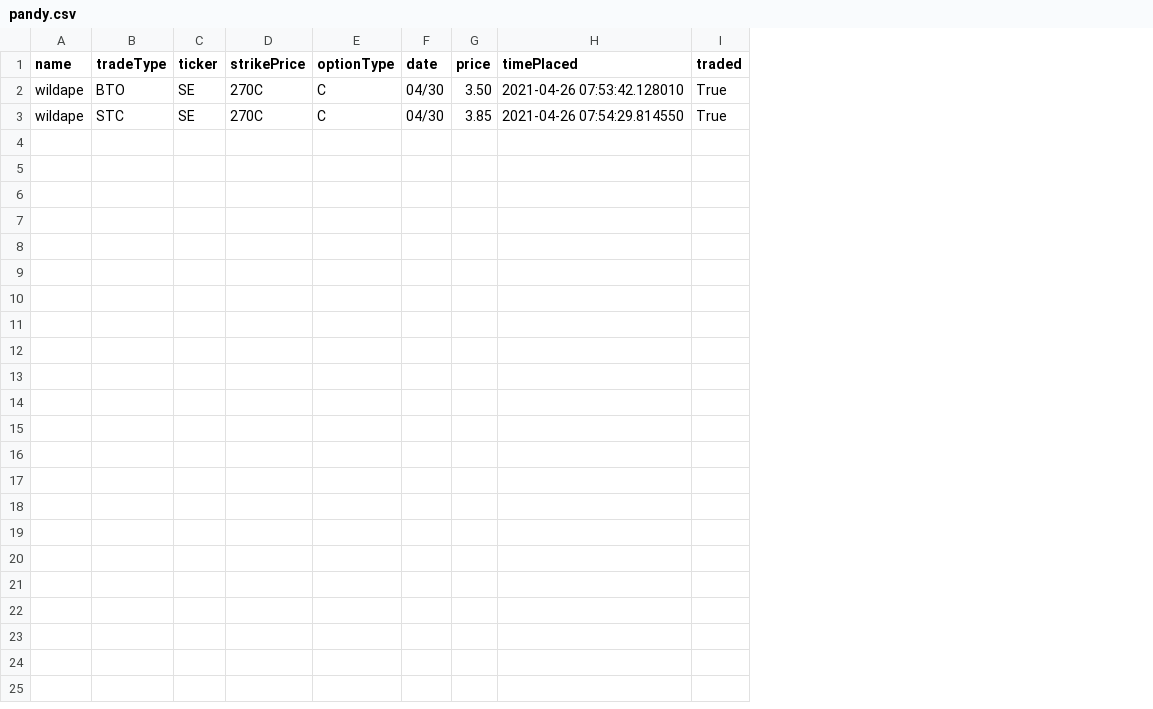
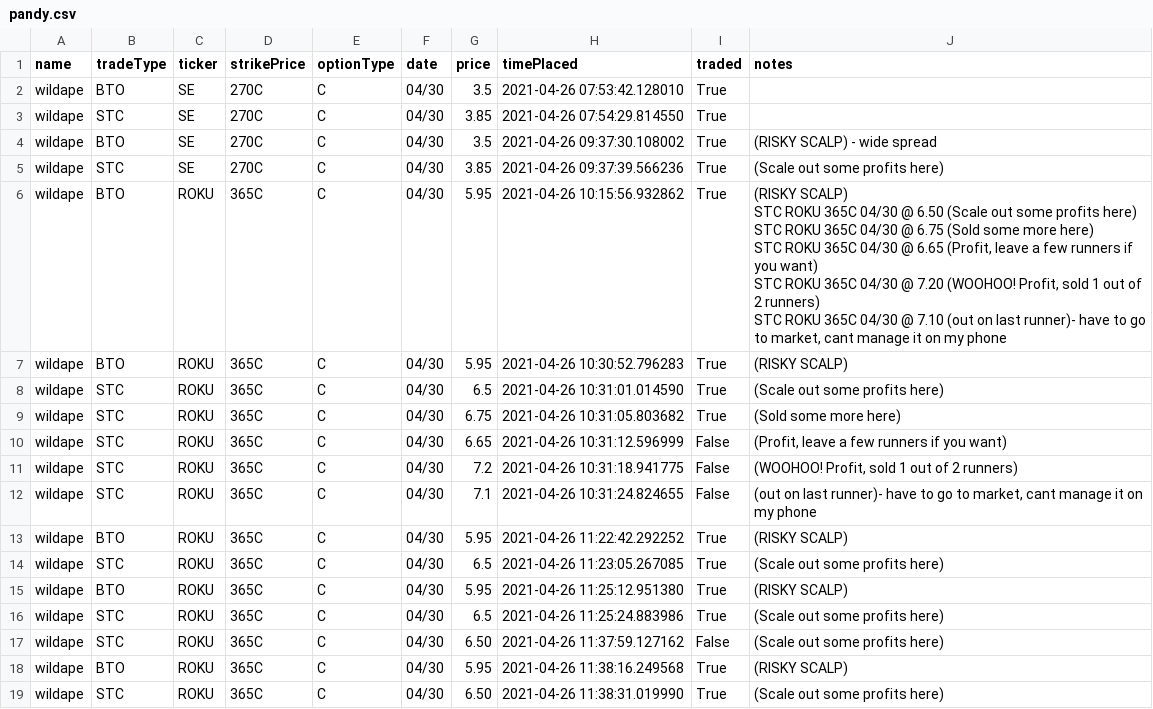
Before and after one commit to Stegasaurus-Stoinks/websockets, a CSV file: Discord-Scraper/trade_data/pandy.csv, drawn as a sheet; ↵ is a line break in a cell; the diff names each change by its address in the sheet, - before the commit and + after, or states it on an @@ line.

```diff
--- a/Discord-Scraper/trade_data/pandy.csv
+++ b/Discord-Scraper/trade_data/pandy.csv
+column J (notes), empty
-G2 (price): 3.50
+G2 (price): 3.5
+row 4: wildape | BTO | SE | 270C | C | 04/30 | 3.5 | 2021-04-26 09:37:30.108002 | True | (RISKY SCALP) - wide spread
+row 5: wildape | STC | SE | 270C | C | 04/30 | 3.85 | 2021-04-26 09:37:39.566236 | True | (Scale out some profits here)
+row 6: wildape | BTO | ROKU | 365C | C | 04/30 | 5.95 | 2021-04-26 10:15:56.932862 | True | (RISKY SCALP) ↵ STC ROKU 365C 04/30 @ 6.50 (Scale out some profits here) ↵ STC ROKU 365C 04/30 @ 6.75 (Sold some more here) ↵ STC ROKU 365C 04/30 @ 6.65 (Profit, leave a few runners if you want) ↵ STC ROKU 365C 04/30 @ 7.20 (WOOHOO! Profit, sold 1 out of 2 runners) ↵ STC ROKU 365C 04/30 @ 7.10 (out on last runner)- have to go to market, cant manage it on my phone
+row 7: wildape | BTO | ROKU | 365C | C | 04/30 | 5.95 | 2021-04-26 10:30:52.796283 | True | (RISKY SCALP)
+row 8: wildape | STC | ROKU | 365C | C | 04/30 | 6.5 | 2021-04-26 10:31:01.014590 | True | (Scale out some profits here)
+row 9: wildape | STC | ROKU | 365C | C | 04/30 | 6.75 | 2021-04-26 10:31:05.803682 | True | (Sold some more here)
+row 10: wildape | STC | ROKU | 365C | C | 04/30 | 6.65 | 2021-04-26 10:31:12.596999 | False | (Profit, leave a few runners if you want)
+row 11: wildape | STC | ROKU | 365C | C | 04/30 | 7.2 | 2021-04-26 10:31:18.941775 | False | (WOOHOO! Profit, sold 1 out of 2 runners)
+row 12: wildape | STC | ROKU | 365C | C | 04/30 | 7.1 | 2021-04-26 10:31:24.824655 | False | (out on last runner)- have to go to market, cant manage it on my phone
+row 13: wildape | BTO | ROKU | 365C | C | 04/30 | 5.95 | 2021-04-26 11:22:42.292252 | True | (RISKY SCALP)
+row 14: wildape | STC | ROKU | 365C | C | 04/30 | 6.5 | 2021-04-26 11:23:05.267085 | True | (Scale out some profits here)
+row 15: wildape | BTO | ROKU | 365C | C | 04/30 | 5.95 | 2021-04-26 11:25:12.951380 | True | (RISKY SCALP)
+row 16: wildape | STC | ROKU | 365C | C | 04/30 | 6.5 | 2021-04-26 11:25:24.883986 | True | (Scale out some profits here)
+row 17: wildape | STC | ROKU | 365C | C | 04/30 | 6.50 | 2021-04-26 11:37:59.127162 | False | (Scale out some profits here)
+row 18: wildape | BTO | ROKU | 365C | C | 04/30 | 5.95 | 2021-04-26 11:38:16.249568 | True | (RISKY SCALP)
+row 19: wildape | STC | ROKU | 365C | C | 04/30 | 6.50 | 2021-04-26 11:38:31.019990 | True | (Scale out some profits here)
```
Also changed, not shown: 1 other file.
